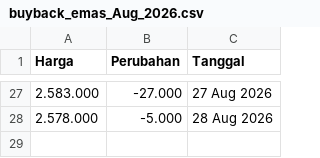
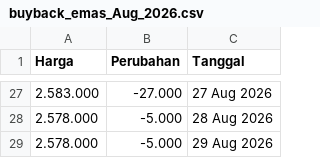
Before and after one commit to magnileat/hargaemas, a CSV file: buyback_emas_Aug_2026.csv, drawn as a sheet; only a part is shown, gaps mark what is left out.

Commit message:
Update via Shortcut

```diff
--- a/buyback_emas_Aug_2026.csv
+++ b/buyback_emas_Aug_2026.csv
@@ -28 +28,2 @@ Harga,Perubahan,Tanggal
 2.578.000,-5.000,28 Aug 2026
+2.578.000,-5.000,29 Aug 2026
```
